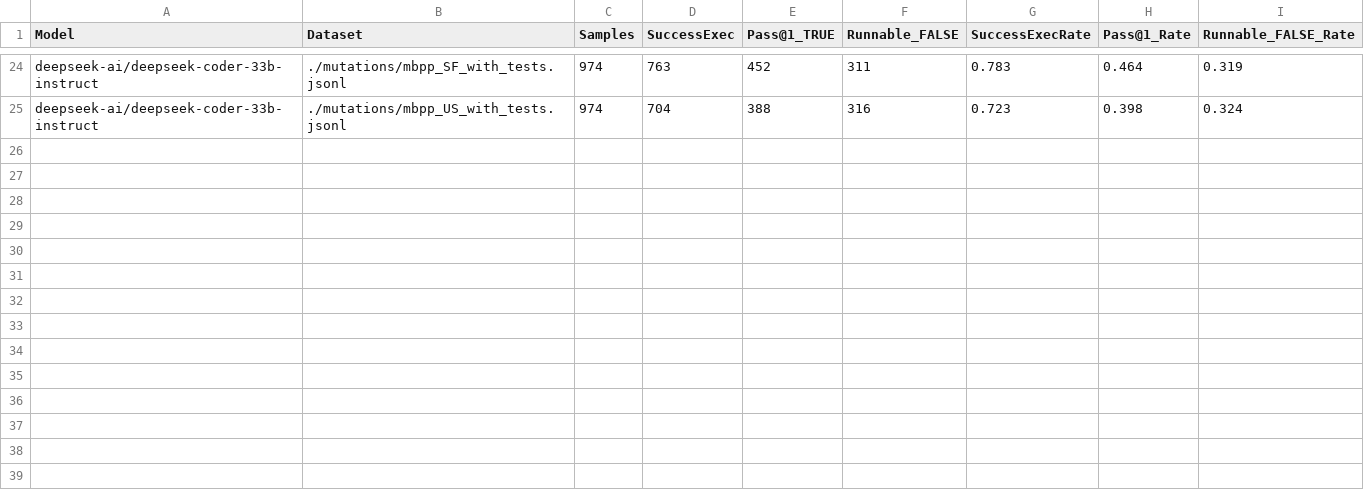
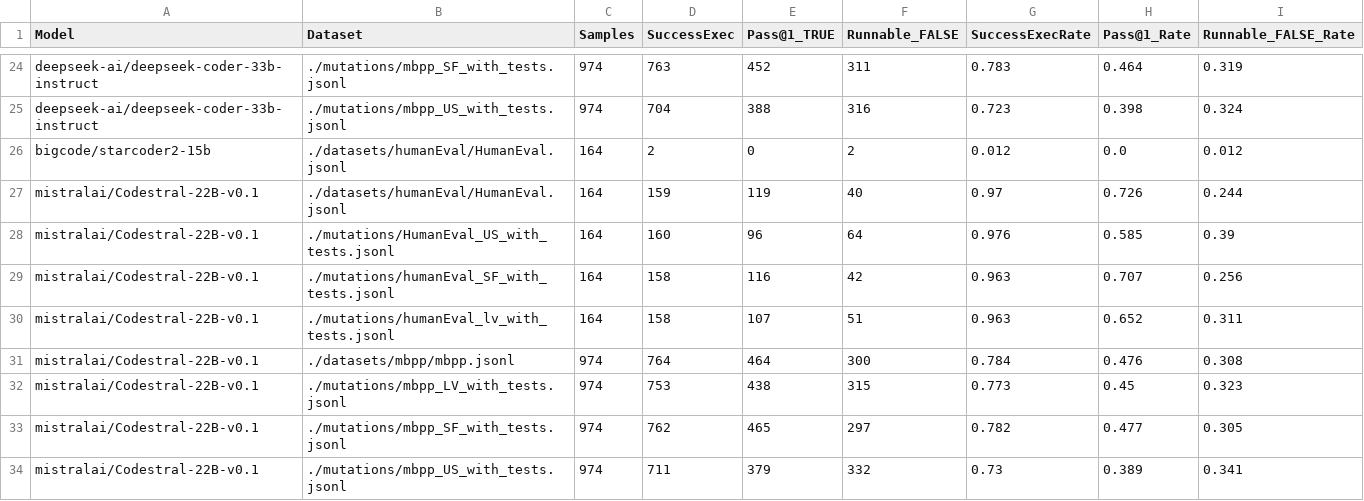
Before and after one commit to Amal-AK/code_generation_and_prompts, a CSV file: results/large_models/all_results_summary.csv, drawn as a sheet; only a part is shown, gaps mark what is left out; the diff names each change by its address in the sheet, - before the commit and + after, or states it on an @@ line.

Commit message:
Add Codestral & LCB results, fix inference bugs, update scripts

```diff
--- a/results/large_models/all_results_summary.csv
+++ b/results/large_models/all_results_summary.csv
+row 26: bigcode/starcoder2-15b | ./datasets/humanEval/HumanEval.jsonl | 164 | 2 | 0 | 2 | 0.012 | 0.0 | 0.012
+row 27: mistralai/Codestral-22B-v0.1 | ./datasets/humanEval/HumanEval.jsonl | 164 | 159 | 119 | 40 | 0.97 | 0.726 | 0.244
+row 28: mistralai/Codestral-22B-v0.1 | ./mutations/HumanEval_US_with_tests.jsonl | 164 | 160 | 96 | 64 | 0.976 | 0.585 | 0.39
+row 29: mistralai/Codestral-22B-v0.1 | ./mutations/humanEval_SF_with_tests.jsonl | 164 | 158 | 116 | 42 | 0.963 | 0.707 | 0.256
+row 30: mistralai/Codestral-22B-v0.1 | ./mutations/humanEval_lv_with_tests.jsonl | 164 | 158 | 107 | 51 | 0.963 | 0.652 | 0.311
+row 31: mistralai/Codestral-22B-v0.1 | ./datasets/mbpp/mbpp.jsonl | 974 | 764 | 464 | 300 | 0.784 | 0.476 | 0.308
+row 32: mistralai/Codestral-22B-v0.1 | ./mutations/mbpp_LV_with_tests.jsonl | 974 | 753 | 438 | 315 | 0.773 | 0.45 | 0.323
+row 33: mistralai/Codestral-22B-v0.1 | ./mutations/mbpp_SF_with_tests.jsonl | 974 | 762 | 465 | 297 | 0.782 | 0.477 | 0.305
+row 34: mistralai/Codestral-22B-v0.1 | ./mutations/mbpp_US_with_tests.jsonl | 974 | 711 | 379 | 332 | 0.73 | 0.389 | 0.341
```
Also changed, not shown: results/small_models/all_results_summary.csv, 19 other files.
